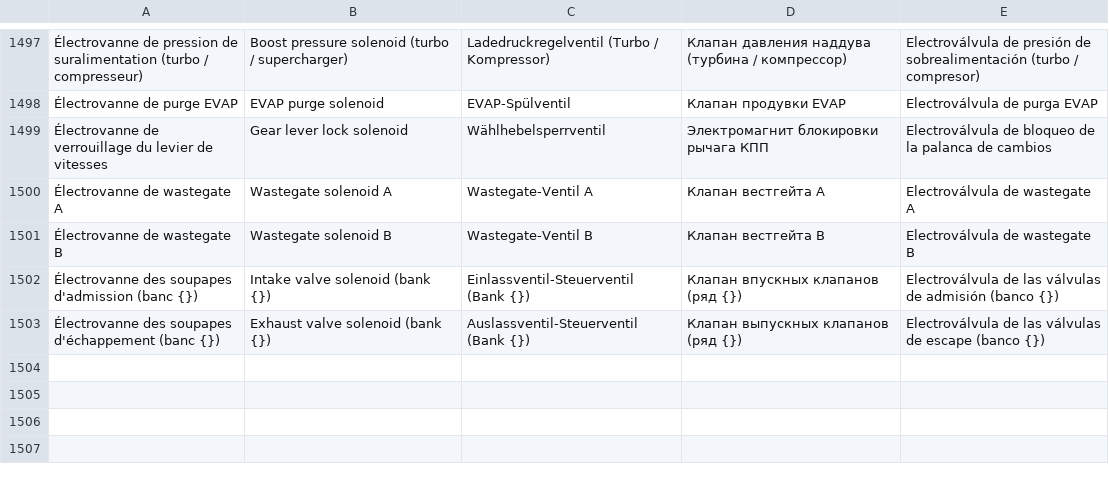
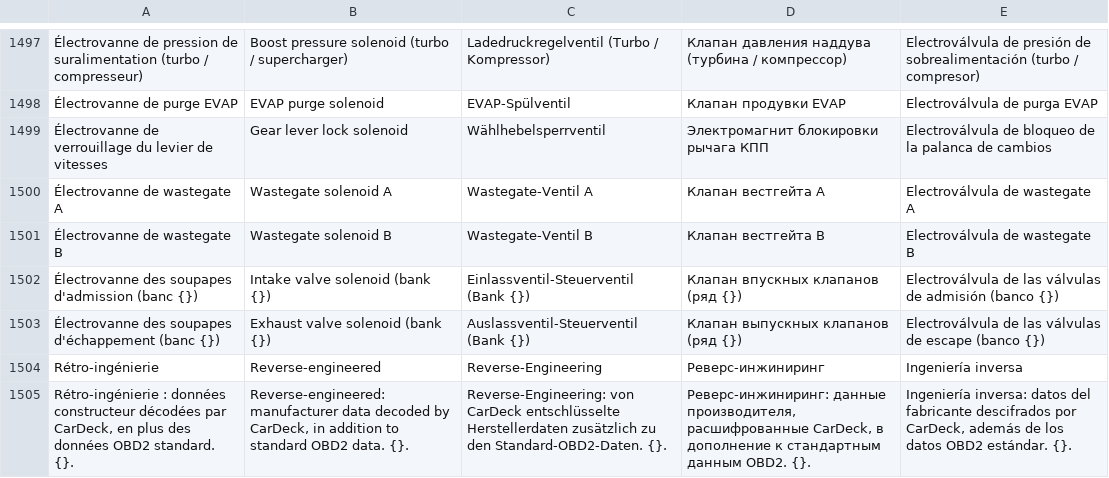
Before and after one commit to ToftMalone/CarDeck, a TSV file: app/src/main/assets/i18n/strings.tsv, drawn as a sheet; only a part is shown, gaps mark what is left out; the diff names each change by its address in the sheet, - before the commit and + after, or states it on an @@ line.

```diff
--- a/app/src/main/assets/i18n/strings.tsv
+++ b/app/src/main/assets/i18n/strings.tsv
+row 1504: Rétro-ingénierie | Reverse-engineered | Reverse-Engineering | Реверс-инжиниринг | Ingeniería inversa
+row 1505: Rétro-ingénierie : données constructeur décodées par CarDeck, en plus des données OBD2 standard. {}. | Reverse-engineered: manufacturer data decoded by CarDeck, in addition to standard OBD2 data. {}. | Reverse-Engineering: von CarDeck entschlüsselte Herstellerdaten zusätzlich zu den Standard-OBD2-Daten. {}. | Реверс-инжиниринг: данные производителя, расшифрованные CarDeck, в дополнение к стандартным данным OBD2. {}. | Ingeniería inversa: datos del fabricante descifrados por CarDeck, además de los datos OBD2 estándar. {}.
```
Also changed, not shown: 5 other files.
